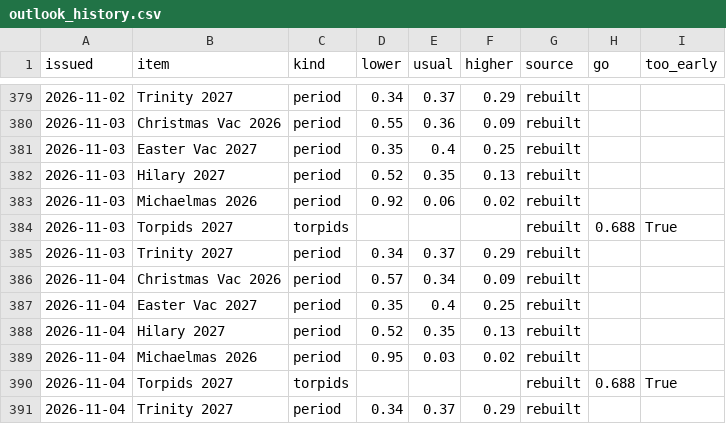
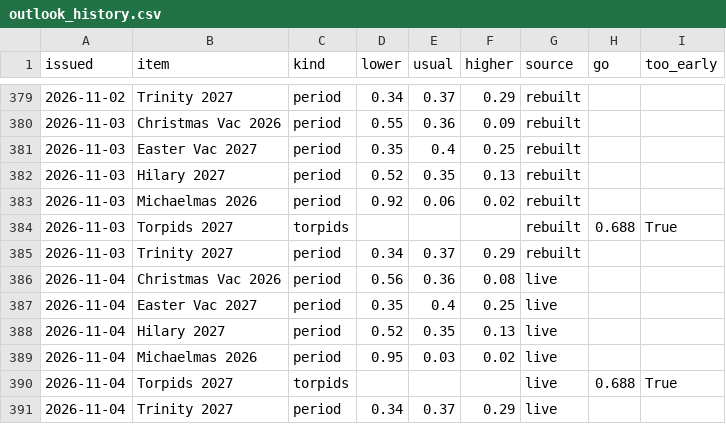
Before and after one commit to robertdoanesolomon/Flag_Predictor, a CSV file: data/termly/outlook_history.csv, drawn as a sheet; only a part is shown, gaps mark what is left out.

```diff
--- a/data/termly/outlook_history.csv
+++ b/data/termly/outlook_history.csv
@@ -385,7 +385,7 @@ issued,item,kind,lower,usual,higher,source,go,too_early
 2026-11-03,Trinity 2027,period,0.34,0.37,0.29,rebuilt,,
-2026-11-04,Christmas Vac 2026,period,0.57,0.34,0.09,rebuilt,,
-2026-11-04,Easter Vac 2027,period,0.35,0.4,0.25,rebuilt,,
-2026-11-04,Hilary 2027,period,0.52,0.35,0.13,rebuilt,,
-2026-11-04,Michaelmas 2026,period,0.95,0.03,0.02,rebuilt,,
-2026-11-04,Torpids 2027,torpids,,,,rebuilt,0.688,True
-2026-11-04,Trinity 2027,period,0.34,0.37,0.29,rebuilt,,
+2026-11-04,Christmas Vac 2026,period,0.56,0.36,0.08,live,,
+2026-11-04,Easter Vac 2027,period,0.35,0.4,0.25,live,,
+2026-11-04,Hilary 2027,period,0.52,0.35,0.13,live,,
+2026-11-04,Michaelmas 2026,period,0.95,0.03,0.02,live,,
+2026-11-04,Torpids 2027,torpids,,,,live,0.688,True
+2026-11-04,Trinity 2027,period,0.34,0.37,0.29,live,,
```
Also changed, not shown: 3 other files.
